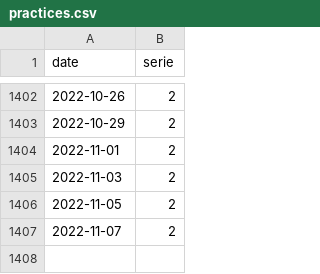
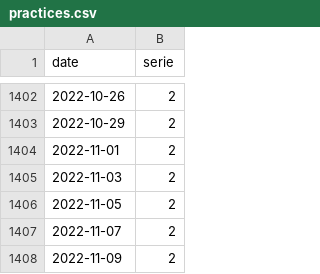
Before and after one commit to trasparente/practices, a CSV file: _data/practices.csv, drawn as a sheet; only a part is shown, gaps mark what is left out; the diff names each change by its address in the sheet, - before the commit and + after, or states it on an @@ line.

Commit message:
Edit document

```diff
--- a/_data/practices.csv
+++ b/_data/practices.csv
+row 1408: 2022-11-09 | 2
```
